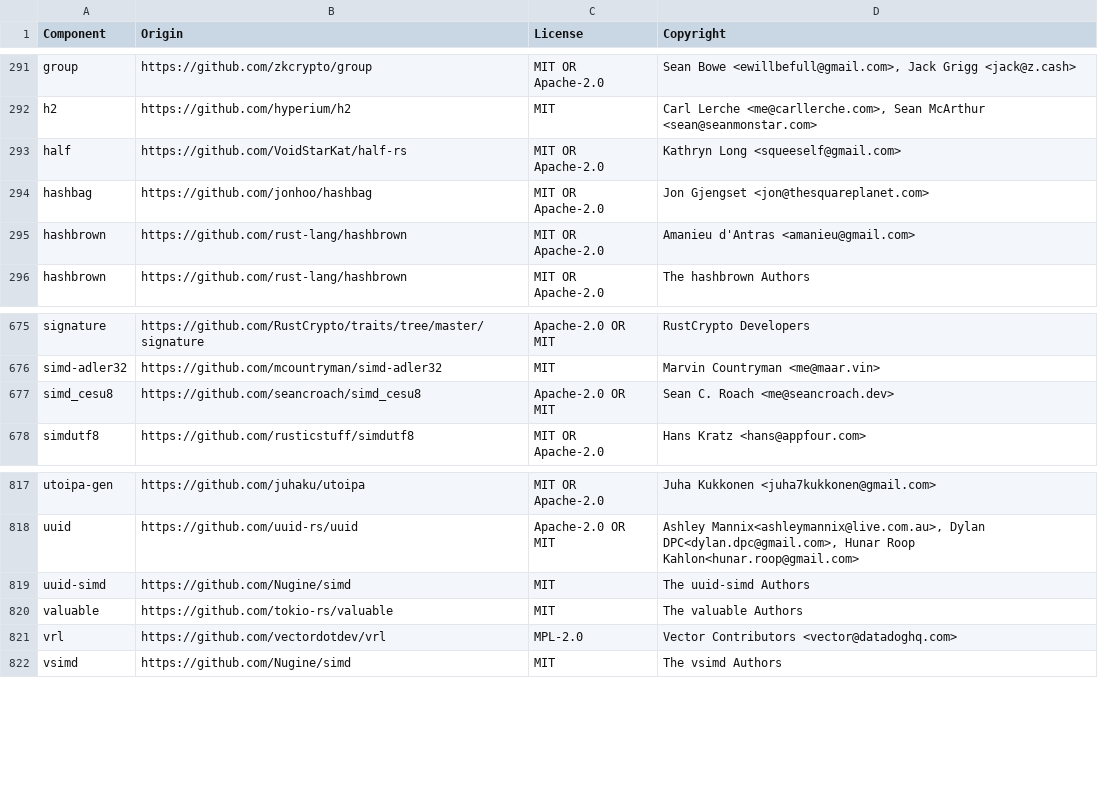
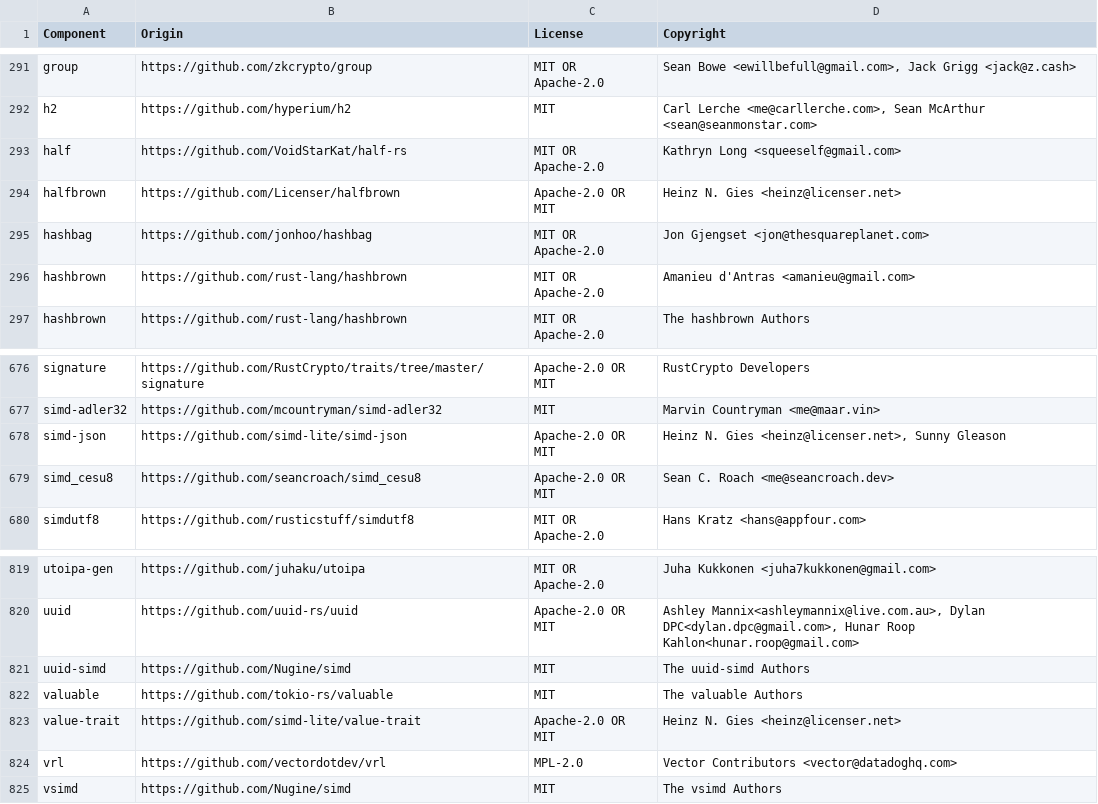
Before and after one commit to PSeitz/quickfast, a CSV file: LICENSE-3rdparty.csv, drawn as a sheet; only a part is shown, gaps mark what is left out; the diff names each change by its address in the sheet, - before the commit and + after, or states it on an @@ line.

Commit message:
Index documents through flat batch-interned QuickwitDoc with simd-json

```diff
--- a/LICENSE-3rdparty.csv
+++ b/LICENSE-3rdparty.csv
+row 294: halfbrown | https://github.com/Licenser/halfbrown | Apache-2.0 OR MIT | Heinz N. Gies <heinz@licenser.net>
+row 678: simd-json | https://github.com/simd-lite/simd-json | Apache-2.0 OR MIT | Heinz N. Gies <heinz@licenser.net>, Sunny Gleason
+row 823: value-trait | https://github.com/simd-lite/value-trait | Apache-2.0 OR MIT | Heinz N. Gies <heinz@licenser.net>
```
Also changed, not shown: 22 other files.
